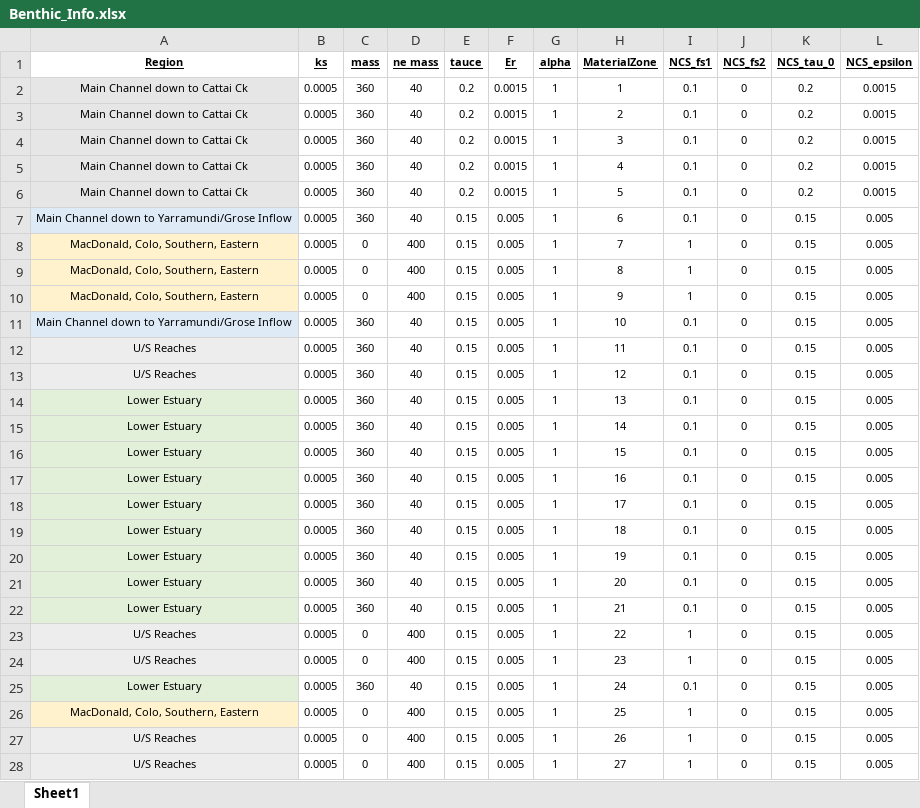
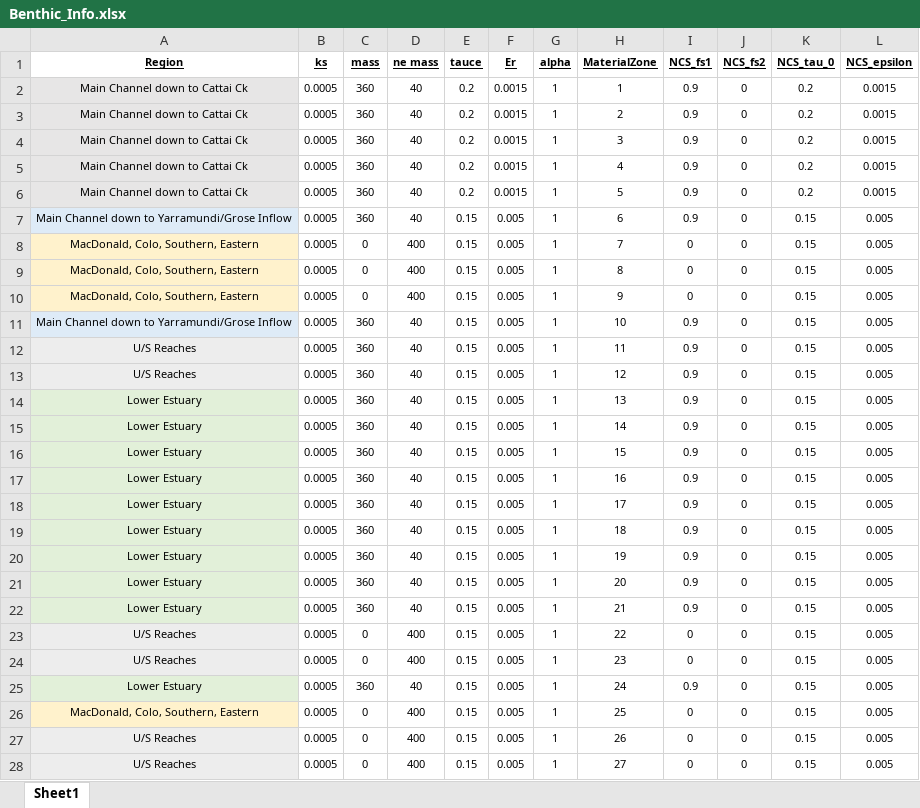
Before and after one commit to AquaticEcoDynamics/Hawkesbury, an Excel workbook: matlab/TUFLOWFV/benthic_tools/Benthic_Info.xlsx, sheet Sheet1, drawn as a sheet; only a part is shown; values as stored, in another font and other column widths than the file's, no borders; the diff covers the shown part only; the diff names each change by its address in the sheet, - before the commit and + after, or states it on an @@ line.

Commit message:
Update Benthic_Info.xlsx

```diff
--- a/matlab/TUFLOWFV/benthic_tools/Benthic_Info.xlsx (sheet Sheet1)
+++ b/matlab/TUFLOWFV/benthic_tools/Benthic_Info.xlsx (sheet Sheet1)
-I2:I7 (NCS_fs1): 0.1
+I2:I7 (NCS_fs1): 0.9
-I8:I10 (NCS_fs1): 1
+I8:I10 (NCS_fs1): 0
-I11:I22 (NCS_fs1): 0.1
+I11:I22 (NCS_fs1): 0.9
-I23:I24 (NCS_fs1): 1
+I23:I24 (NCS_fs1): 0
-I25 (NCS_fs1): 0.1
+I25 (NCS_fs1): 0.9
-I26:I28 (NCS_fs1): 1
+I26:I28 (NCS_fs1): 0
```
Also changed, not shown: 15 edited cells elsewhere in this sheet.
